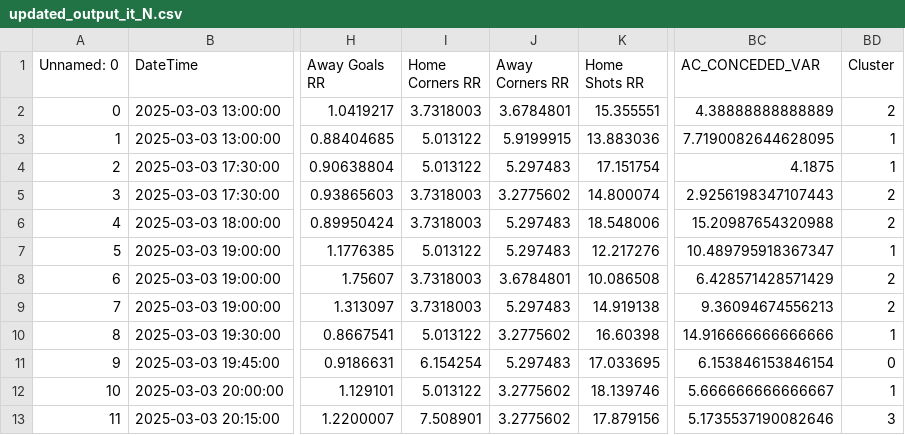
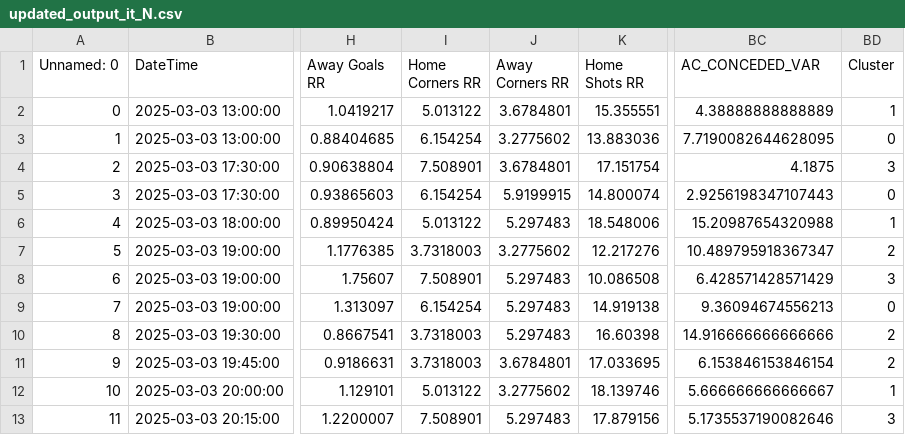
Before and after one commit to alejandro-rda/alejandro-rda.github.io, a CSV file: corners-fbdashboard/browser/assets/updated_output_it_N.csv, drawn as a sheet; only a part is shown, gaps mark what is left out; the diff names each change by its address in the sheet, - before the commit and + after, or states it on an @@ line.

Commit message:
Auto Desplegar proyecto Angular en /corners-fbdashboard

```diff
--- a/corners-fbdashboard/browser/assets/updated_output_it_N.csv
+++ b/corners-fbdashboard/browser/assets/updated_output_it_N.csv
-I2 (Home Corners RR): 3.7318003
+I2 (Home Corners RR): 5.013122
-BD2 (Cluster): 2
+BD2 (Cluster): 1
-I3 (Home Corners RR): 5.013122
+I3 (Home Corners RR): 6.154254
-J3 (Away Corners RR): 5.9199915
+J3 (Away Corners RR): 3.2775602
-BD3 (Cluster): 1
+BD3 (Cluster): 0
-I4 (Home Corners RR): 5.013122
+I4 (Home Corners RR): 7.508901
-J4 (Away Corners RR): 5.297483
+J4 (Away Corners RR): 3.6784801
-BD4 (Cluster): 1
+BD4 (Cluster): 3
-I5 (Home Corners RR): 3.7318003
+I5 (Home Corners RR): 6.154254
-J5 (Away Corners RR): 3.2775602
+J5 (Away Corners RR): 5.9199915
-BD5 (Cluster): 2
+BD5 (Cluster): 0
-I6 (Home Corners RR): 3.7318003
+I6 (Home Corners RR): 5.013122
-BD6 (Cluster): 2
+BD6 (Cluster): 1
-I7 (Home Corners RR): 5.013122
+I7 (Home Corners RR): 3.7318003
-J7 (Away Corners RR): 5.297483
+J7 (Away Corners RR): 3.2775602
-BD7 (Cluster): 1
+BD7 (Cluster): 2
-I8 (Home Corners RR): 3.7318003
+I8 (Home Corners RR): 7.508901
-J8 (Away Corners RR): 3.6784801
+J8 (Away Corners RR): 5.297483
-BD8 (Cluster): 2
+BD8 (Cluster): 3
-I9 (Home Corners RR): 3.7318003
+I9 (Home Corners RR): 6.154254
-BD9 (Cluster): 2
+BD9 (Cluster): 0
-I10 (Home Corners RR): 5.013122
+I10 (Home Corners RR): 3.7318003
-J10 (Away Corners RR): 3.2775602
+J10 (Away Corners RR): 5.297483
-BD10 (Cluster): 1
+BD10 (Cluster): 2
-I11 (Home Corners RR): 6.154254
+I11 (Home Corners RR): 3.7318003
-J11 (Away Corners RR): 5.297483
+J11 (Away Corners RR): 3.6784801
-BD11 (Cluster): 0
+BD11 (Cluster): 2
-J13 (Away Corners RR): 3.2775602
+J13 (Away Corners RR): 5.297483
```
Also changed, not shown: 1 other file.
